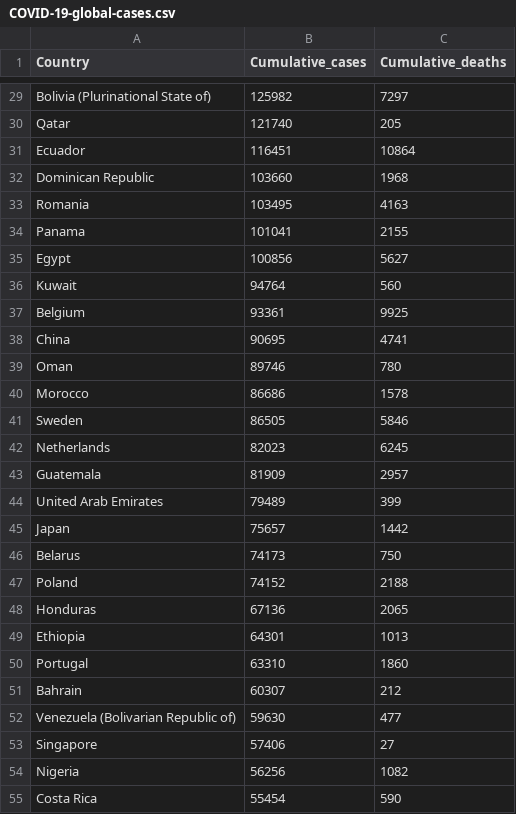
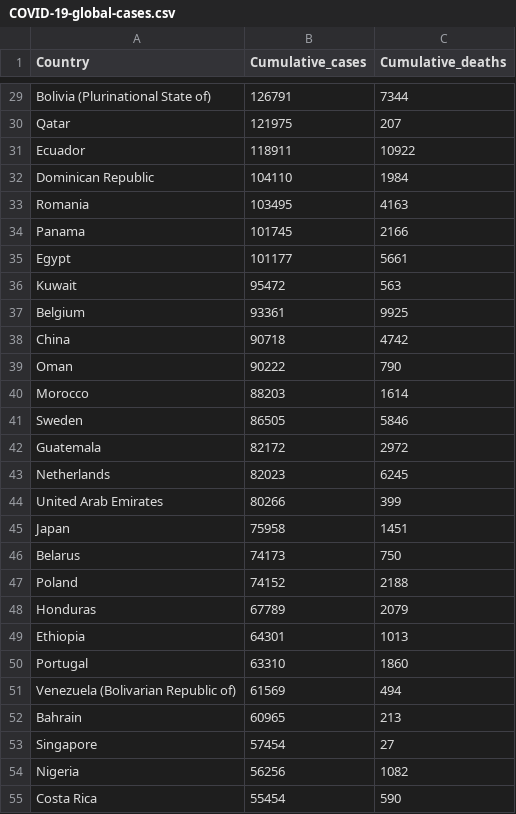
Before and after one commit to rnsavinelli/covid-19, a CSV file: dashboards/COVID-19-global-cases.csv, drawn as a sheet; only a part is shown, gaps mark what is left out; removed rows and columns are numbered as before the commit, all else as after; the diff covers the shown part only; the diff names each change by its address in the sheet, - before the commit and + after, or states it on an @@ line.

```diff
--- a/dashboards/COVID-19-global-cases.csv
+++ b/dashboards/COVID-19-global-cases.csv
-B29 (Cumulative_cases): 125982
+B29 (Cumulative_cases): 126791
-C29 (Cumulative_deaths): 7297
+C29 (Cumulative_deaths): 7344
-B30 (Cumulative_cases): 121740
+B30 (Cumulative_cases): 121975
-C30 (Cumulative_deaths): 205
+C30 (Cumulative_deaths): 207
-B31 (Cumulative_cases): 116451
+B31 (Cumulative_cases): 118911
-C31 (Cumulative_deaths): 10864
+C31 (Cumulative_deaths): 10922
-B32 (Cumulative_cases): 103660
+B32 (Cumulative_cases): 104110
-C32 (Cumulative_deaths): 1968
+C32 (Cumulative_deaths): 1984
-B34 (Cumulative_cases): 101041
+B34 (Cumulative_cases): 101745
-C34 (Cumulative_deaths): 2155
+C34 (Cumulative_deaths): 2166
-B35 (Cumulative_cases): 100856
+B35 (Cumulative_cases): 101177
-C35 (Cumulative_deaths): 5627
+C35 (Cumulative_deaths): 5661
-B36 (Cumulative_cases): 94764
+B36 (Cumulative_cases): 95472
-C36 (Cumulative_deaths): 560
+C36 (Cumulative_deaths): 563
-B38 (Cumulative_cases): 90695
+B38 (Cumulative_cases): 90718
-C38 (Cumulative_deaths): 4741
+C38 (Cumulative_deaths): 4742
-B39 (Cumulative_cases): 89746
+B39 (Cumulative_cases): 90222
-C39 (Cumulative_deaths): 780
+C39 (Cumulative_deaths): 790
-B40 (Cumulative_cases): 86686
+B40 (Cumulative_cases): 88203
-C40 (Cumulative_deaths): 1578
+C40 (Cumulative_deaths): 1614
+row 42: Guatemala | 82172 | 2972
-row 43: Guatemala | 81909 | 2957
-B44 (Cumulative_cases): 79489
+B44 (Cumulative_cases): 80266
-B45 (Cumulative_cases): 75657
+B45 (Cumulative_cases): 75958
-C45 (Cumulative_deaths): 1442
+C45 (Cumulative_deaths): 1451
-B48 (Cumulative_cases): 67136
+B48 (Cumulative_cases): 67789
-C48 (Cumulative_deaths): 2065
+C48 (Cumulative_deaths): 2079
-row 51: Bahrain | 60307 | 212
-B51 (Cumulative_cases): 59630
+B51 (Cumulative_cases): 61569
-C51 (Cumulative_deaths): 477
+C51 (Cumulative_deaths): 494
+row 52: Bahrain | 60965 | 213
-B53 (Cumulative_cases): 57406
+B53 (Cumulative_cases): 57454
```
Also changed, not shown: 15 added rows, 13 removed rows and 63 edited cells elsewhere in this file, dashboards/COVID-19-global-deaths.csv.
